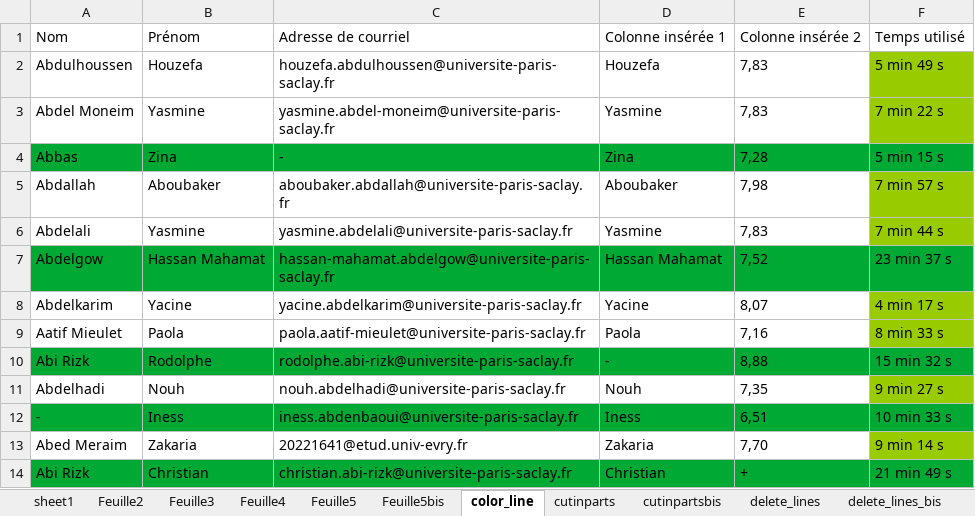
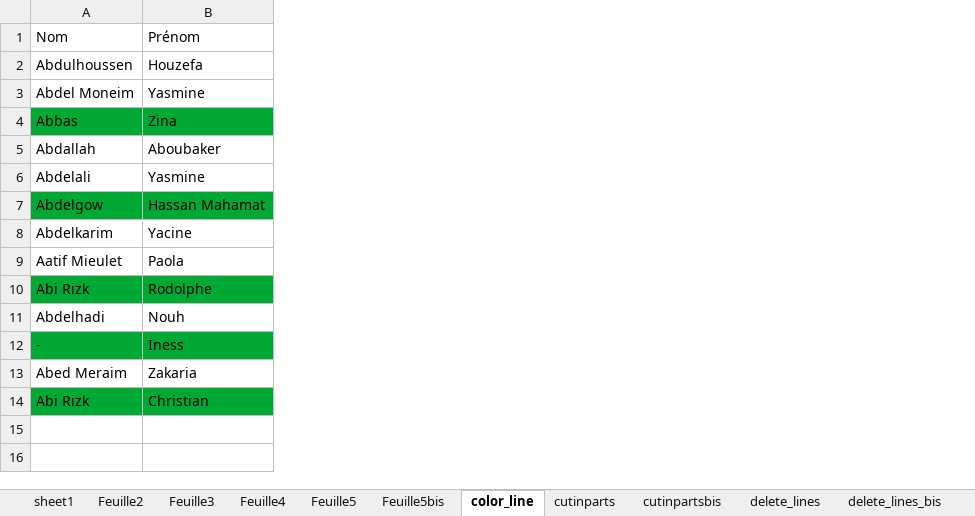
Before and after one commit to tonyfevrier/xlspython, an Excel workbook: fichiers_xls/test - Copie (2).xlsx, sheet color_line, drawn as a sheet; values as stored, in another font and other column widths than the file's, no borders; charts and pictures not drawn; the diff names each change by its address in the sheet, - before the commit and + after, or states it on an @@ line.

```diff
--- a/fichiers_xls/test - Copie (2).xlsx (sheet color_line)
+++ b/fichiers_xls/test - Copie (2).xlsx (sheet color_line)
-column C, rows 1-14: Adresse de courriel | houzefa.abdulhoussen@universite-paris-saclay.fr | yasmine.abdel-moneim@universite-paris-saclay.fr | - | aboubaker.abdallah@universite-paris-saclay.fr | yasmine.abdelali@universite-paris-saclay.fr | hassan-mahamat.abdelgow@universite-paris-saclay.fr | yacine.abdelkarim@universite-paris-saclay.fr | paola.aatif-mieulet@universite-paris-saclay.fr | rodolphe.abi-rizk@universite-paris-saclay.fr | nouh.abdelhadi@universite-paris-saclay.fr | iness.abdenbaoui@universite-paris-saclay.fr | 20221641@etud.univ-evry.fr | christian.abi-rizk@universite-paris-saclay.fr
-column D, rows 1-14: Colonne insérée 1 | Houzefa | Yasmine | Zina | Aboubaker | Yasmine | Hassan Mahamat | Yacine | Paola | - | Nouh | Iness | Zakaria | Christian
-column E, rows 1-14: Colonne insérée 2 | 7,83 | 7,83 | 7,28 | 7,98 | 7,83 | 7,52 | 8,07 | 7,16 | 8,88 | 7,35 | 6,51 | 7,70 | +
-column F, rows 1-14: Temps utilisé | 5 min 49 s | 7 min 22 s | 5 min 15 s | 7 min 57 s | 7 min 44 s | 23 min 37 s | 4 min 17 s | 8 min 33 s | 15 min 32 s | 9 min 27 s | 10 min 33 s | 9 min 14 s | 21 min 49 s
```
Also changed, not shown: sheet sheet1, sheet Feuille2, sheet Feuille5bis, sheet cutinpartsbis, sheet delete_lines_bis, sheet Feuille4, 4 more sheets, fichiers_xls/listing_par_etape - Copie.xlsx, fichiers_xls/test_create_one_column.xlsx, 16 other files.
